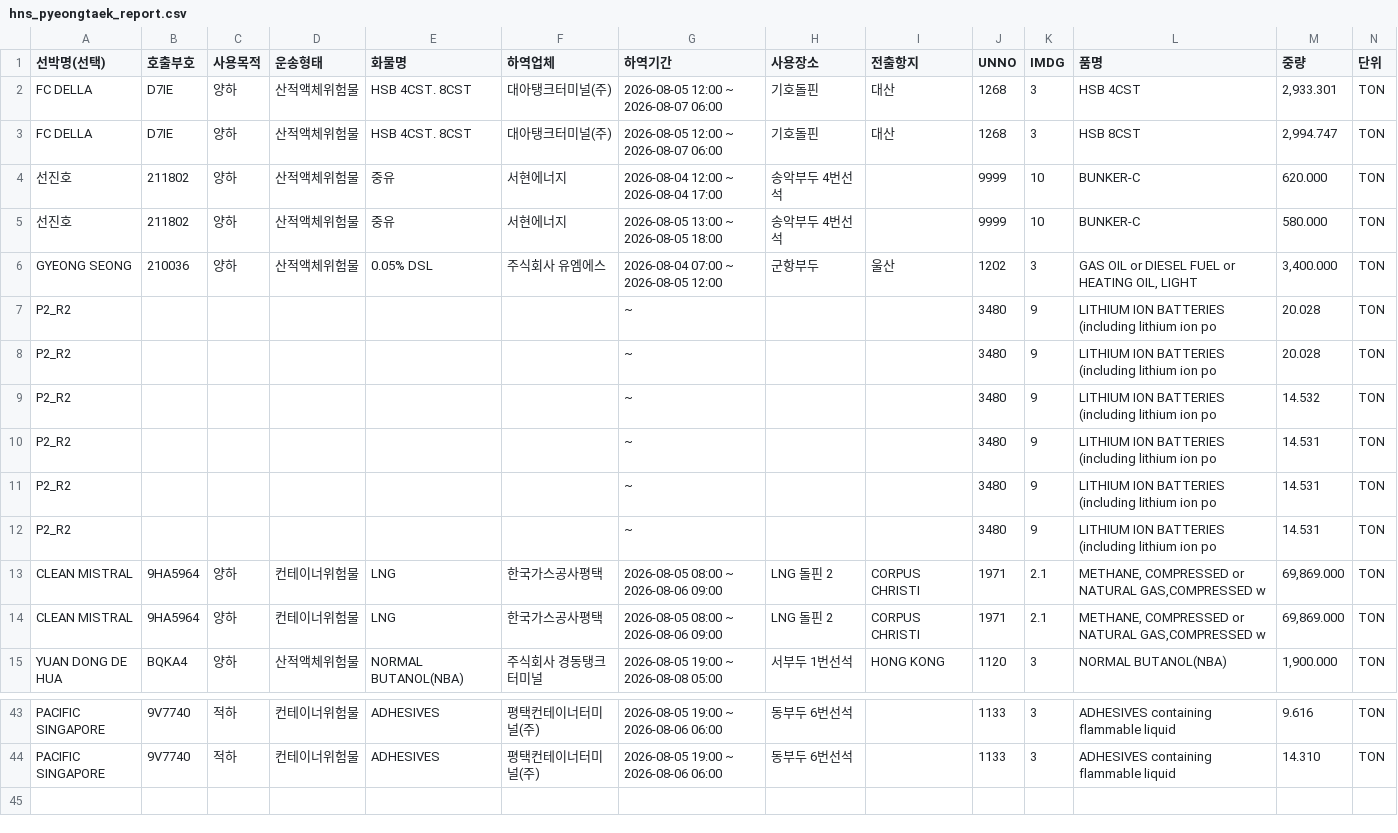
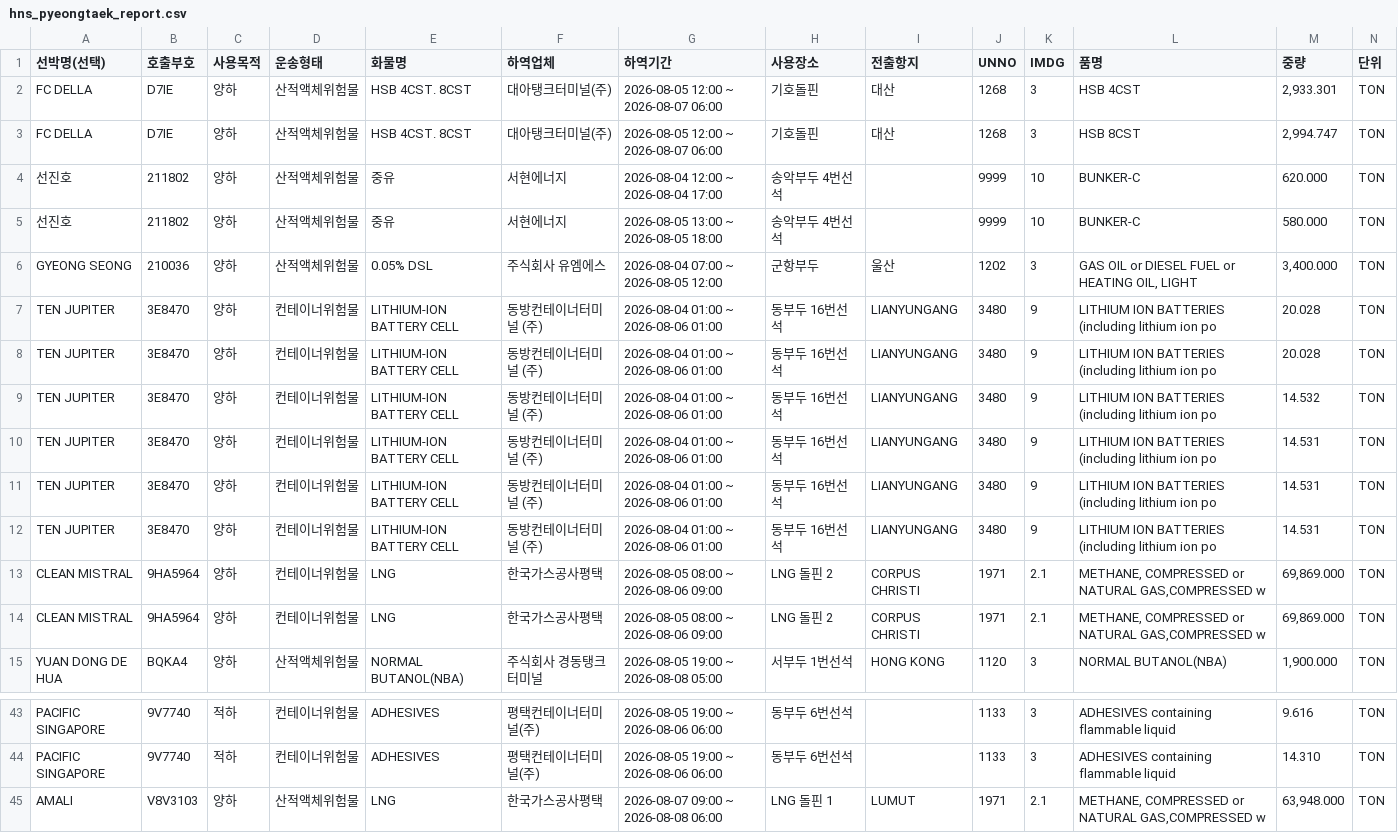
Before and after one commit to juyk1992/pt-hns, a CSV file: hns_pyeongtaek_report.csv, drawn as a sheet; only a part is shown, gaps mark what is left out; removed rows and columns are numbered as before the commit, all else as after; the diff names each change by its address in the sheet, - before the commit and + after, or states it on an @@ line.

```diff
--- a/hns_pyeongtaek_report.csv
+++ b/hns_pyeongtaek_report.csv
-row 7: P2_R2 |  |  |  |  |  | ~ |  |  | 3480 | 9 | LITHIUM ION BATTERIES (including lithium ion po | 20.028 | TON
-row 8: P2_R2 |  |  |  |  |  | ~ |  |  | 3480 | 9 | LITHIUM ION BATTERIES (including lithium ion po | 20.028 | TON
-row 9: P2_R2 |  |  |  |  |  | ~ |  |  | 3480 | 9 | LITHIUM ION BATTERIES (including lithium ion po | 14.532 | TON
-row 10: P2_R2 |  |  |  |  |  | ~ |  |  | 3480 | 9 | LITHIUM ION BATTERIES (including lithium ion po | 14.531 | TON
-row 11: P2_R2 |  |  |  |  |  | ~ |  |  | 3480 | 9 | LITHIUM ION BATTERIES (including lithium ion po | 14.531 | TON
-row 12: P2_R2 |  |  |  |  |  | ~ |  |  | 3480 | 9 | LITHIUM ION BATTERIES (including lithium ion po | 14.531 | TON
+row 7: TEN JUPITER | 3E8470 | 양하 | 컨테이너위험물 | LITHIUM-ION BATTERY CELL | 동방컨테이너터미널 (주) | 2026-08-04 01:00 ~ 2026-08-06 01:00 | 동부두 16번선석 | LIANYUNGANG | 3480 | 9 | LITHIUM ION BATTERIES (including lithium ion po | 20.028 | TON
+row 8: TEN JUPITER | 3E8470 | 양하 | 컨테이너위험물 | LITHIUM-ION BATTERY CELL | 동방컨테이너터미널 (주) | 2026-08-04 01:00 ~ 2026-08-06 01:00 | 동부두 16번선석 | LIANYUNGANG | 3480 | 9 | LITHIUM ION BATTERIES (including lithium ion po | 20.028 | TON
+row 9: TEN JUPITER | 3E8470 | 양하 | 컨테이너위험물 | LITHIUM-ION BATTERY CELL | 동방컨테이너터미널 (주) | 2026-08-04 01:00 ~ 2026-08-06 01:00 | 동부두 16번선석 | LIANYUNGANG | 3480 | 9 | LITHIUM ION BATTERIES (including lithium ion po | 14.532 | TON
+row 10: TEN JUPITER | 3E8470 | 양하 | 컨테이너위험물 | LITHIUM-ION BATTERY CELL | 동방컨테이너터미널 (주) | 2026-08-04 01:00 ~ 2026-08-06 01:00 | 동부두 16번선석 | LIANYUNGANG | 3480 | 9 | LITHIUM ION BATTERIES (including lithium ion po | 14.531 | TON
+row 11: TEN JUPITER | 3E8470 | 양하 | 컨테이너위험물 | LITHIUM-ION BATTERY CELL | 동방컨테이너터미널 (주) | 2026-08-04 01:00 ~ 2026-08-06 01:00 | 동부두 16번선석 | LIANYUNGANG | 3480 | 9 | LITHIUM ION BATTERIES (including lithium ion po | 14.531 | TON
+row 12: TEN JUPITER | 3E8470 | 양하 | 컨테이너위험물 | LITHIUM-ION BATTERY CELL | 동방컨테이너터미널 (주) | 2026-08-04 01:00 ~ 2026-08-06 01:00 | 동부두 16번선석 | LIANYUNGANG | 3480 | 9 | LITHIUM ION BATTERIES (including lithium ion po | 14.531 | TON
+row 45: AMALI | V8V3103 | 양하 | 산적액체위험물 | LNG | 한국가스공사평택 | 2026-08-07 09:00 ~ 2026-08-08 06:00 | LNG 돌핀 1 | LUMUT | 1971 | 2.1 | METHANE, COMPRESSED or NATURAL GAS,COMPRESSED w | 63,948.000 | TON
```
Also changed, not shown: hns_daesan_report.csv.
